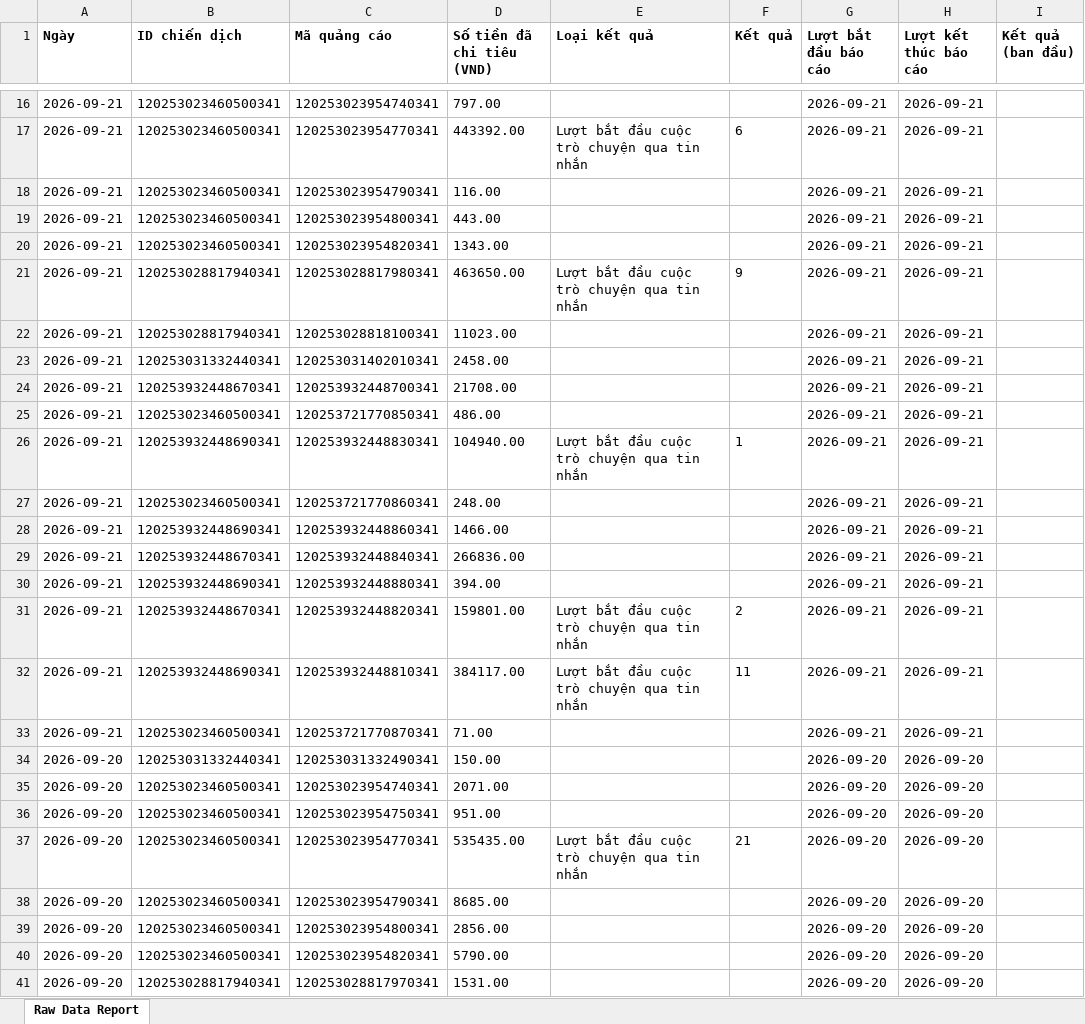
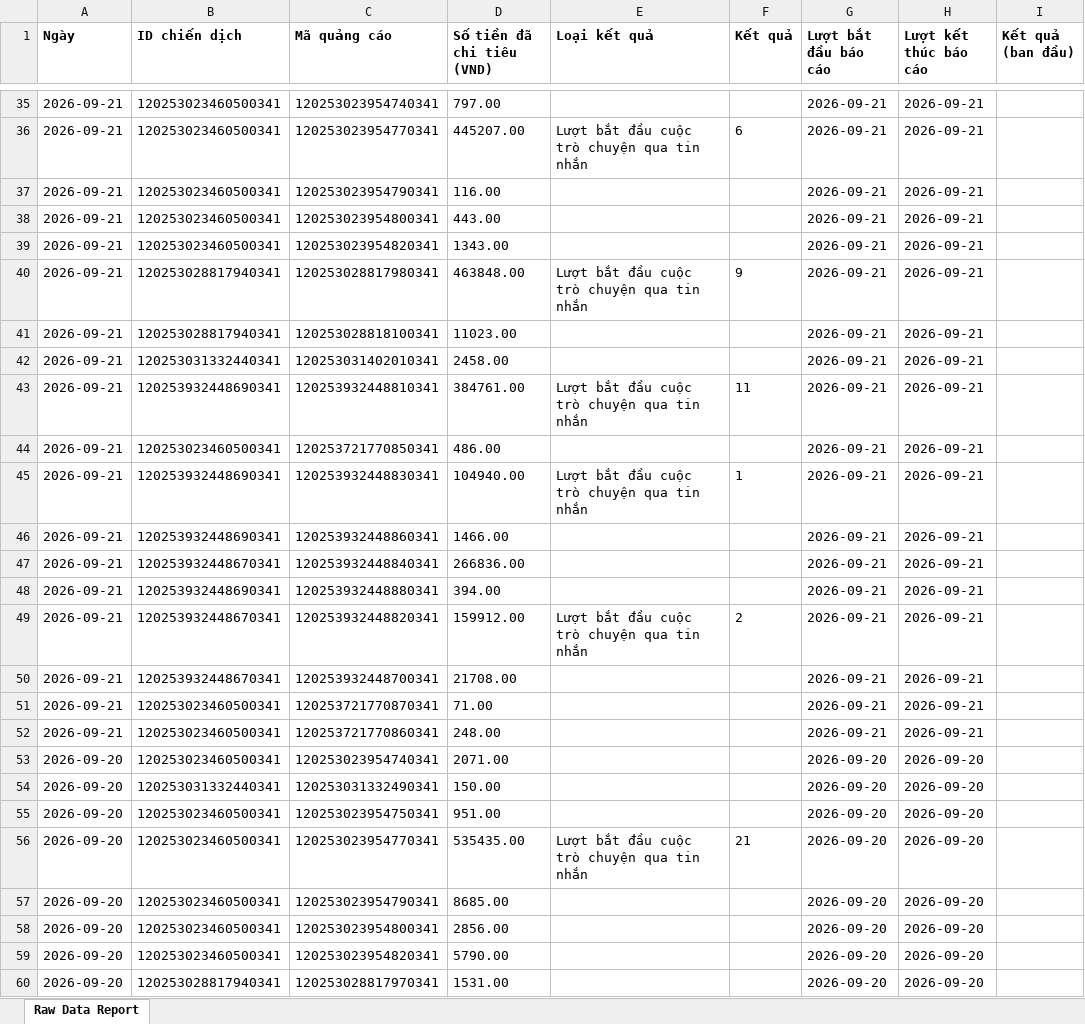
Before and after one commit to NHNT1001/data, an Excel workbook: DATA-Mess-WS-tệp-trung-1917455875136727.xlsx, sheet Raw Data Report, drawn as a sheet; only a part is shown, gaps mark what is left out; values as stored, in another font and other column widths than the file's, no borders; charts and pictures not drawn; addresses are those after the commit; the diff covers the shown part only; the diff names each change by its address in the sheet, - before the commit and + after, or states it on an @@ line.

```diff
--- a/DATA-Mess-WS-tệp-trung-1917455875136727.xlsx (sheet Raw Data Report)
+++ b/DATA-Mess-WS-tệp-trung-1917455875136727.xlsx (sheet Raw Data Report)
-D36 (Số tiền đã chi tiêu (VND)): 443392.00
+D36 (Số tiền đã chi tiêu (VND)): 445207.00
-D40 (Số tiền đã chi tiêu (VND)): 463650.00
+D40 (Số tiền đã chi tiêu (VND)): 463848.00
-B43 (ID chiến dịch): 120253932448670341
+B43 (ID chiến dịch): 120253932448690341
-C43 (Mã quảng cáo): 120253932448700341
+C43 (Mã quảng cáo): 120253932448810341
-D43 (Số tiền đã chi tiêu (VND)): 21708.00
+D43 (Số tiền đã chi tiêu (VND)): 384761.00
-E43 (Loại kết quả): (empty)
+E43 (Loại kết quả): Lượt bắt đầu cuộc trò chuyện qua tin nhắn
-F43 (Kết quả): (empty)
+F43 (Kết quả): 11
-D49 (Số tiền đã chi tiêu (VND)): 159801.00
+D49 (Số tiền đã chi tiêu (VND)): 159912.00
-B50 (ID chiến dịch): 120253932448690341
+B50 (ID chiến dịch): 120253932448670341
-C50 (Mã quảng cáo): 120253932448810341
+C50 (Mã quảng cáo): 120253932448700341
-D50 (Số tiền đã chi tiêu (VND)): 384117.00
+D50 (Số tiền đã chi tiêu (VND)): 21708.00
-E50 (Loại kết quả): Lượt bắt đầu cuộc trò chuyện qua tin nhắn
+E50 (Loại kết quả): (empty)
-F50 (Kết quả): 11
+F50 (Kết quả): (empty)
@@ row 27 moved to row 52: 2026-09-21 @@
@@ row 35 moved to row 53: 2026-09-20 @@
```
Also changed, not shown: 25 added rows, 6 removed rows, 147 moved rows and 8 edited cells elsewhere in this sheet, orders.xlsx, 2 other files.
